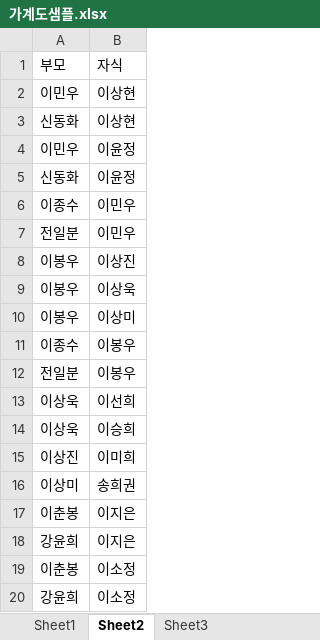
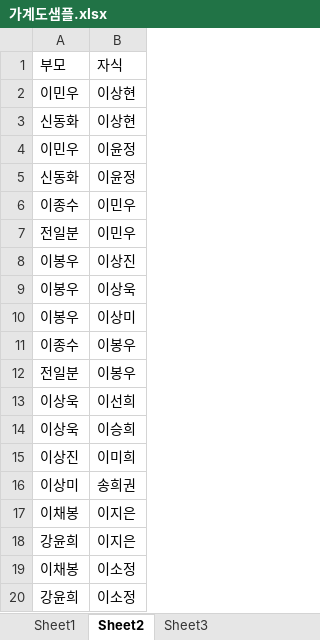
Before and after one commit to ggapsang/familyTree, an Excel workbook: 가계도샘플.xlsx, sheet Sheet2, drawn as a sheet; values as stored, in another font and other column widths than the file's, no borders; the diff names each change by its address in the sheet, - before the commit and + after, or states it on an @@ line.

```diff
--- a/가계도샘플.xlsx (sheet Sheet2)
+++ b/가계도샘플.xlsx (sheet Sheet2)
-A17: 이춘봉
+A17: 이채봉
-A19: 이춘봉
+A19: 이채봉
```
Also changed, not shown: sheet Sheet1, sheet Sheet3, 3 other files.
